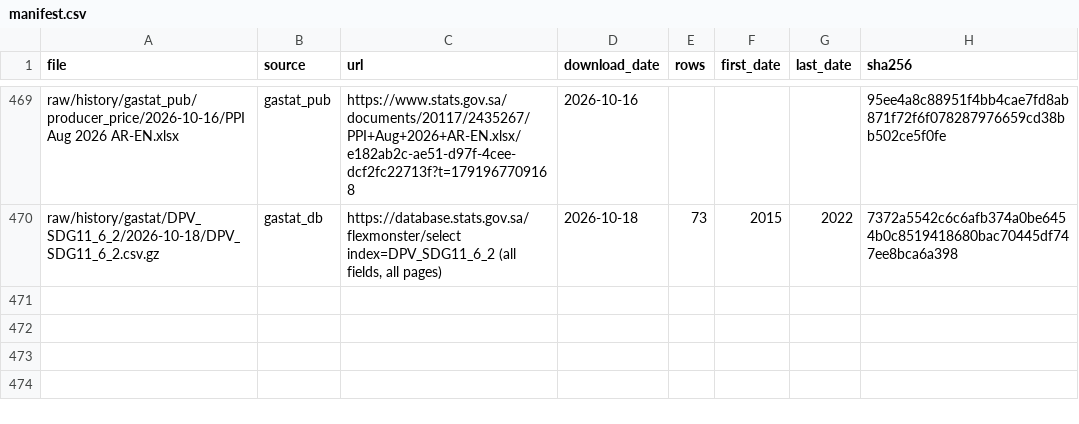
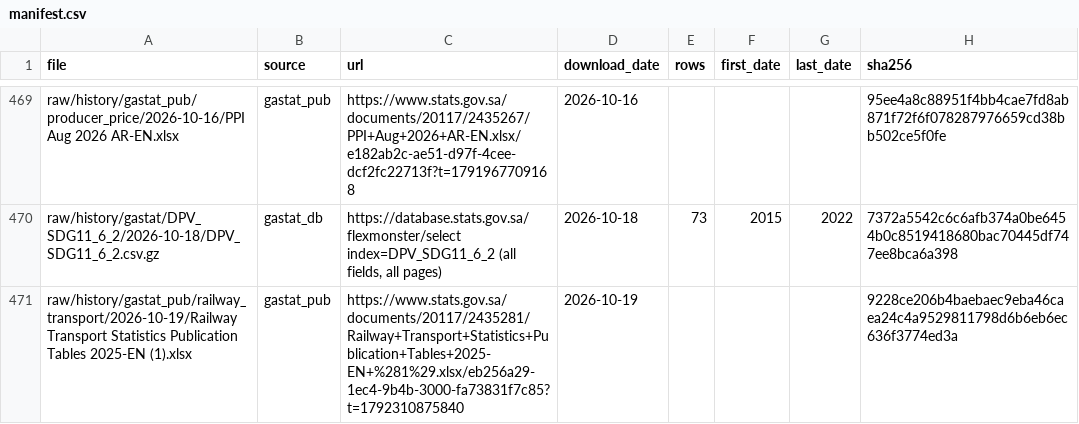
Before and after one commit to alialia1436-dev/marqab-runner, a CSV file: raw/history/manifest.csv, drawn as a sheet; only a part is shown, gaps mark what is left out; the diff names each change by its address in the sheet, - before the commit and + after, or states it on an @@ line.

```diff
--- a/raw/history/manifest.csv
+++ b/raw/history/manifest.csv
+row 471: raw/history/gastat_pub/railway_transport/2026-10-19/Railway Transport Statistics Publication Tables 2025-EN (1).xlsx | gastat_pub | https://www.stats.gov.sa/documents/20117/2435281/Railway+Transport+Statistics+Publication+Tables+2025-EN+%281%29.xlsx/eb256a29-1ec4-9b4b-3000-fa73831f7c85?t=1792310875840 | 2026-10-19 |  |  |  | 9228ce206b4baebaec9eba46caea24c4a9529811798d6b6eb6ec636f3774ed3a
```
Also changed, not shown: data/collect/gastat_pub_catalog.csv, raw/history/gastat_pub/published_on.csv, 3 other files.
